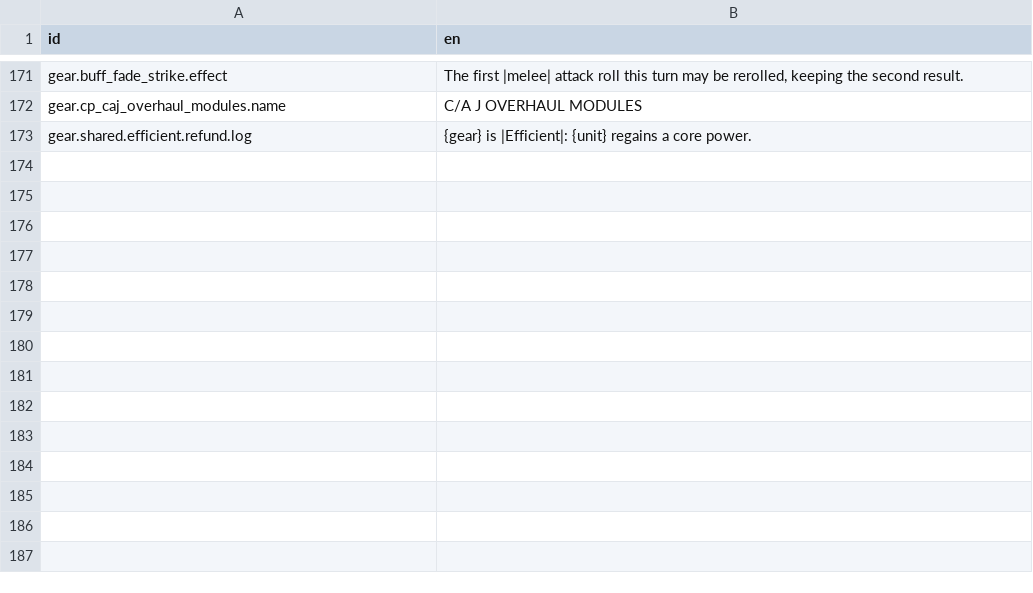
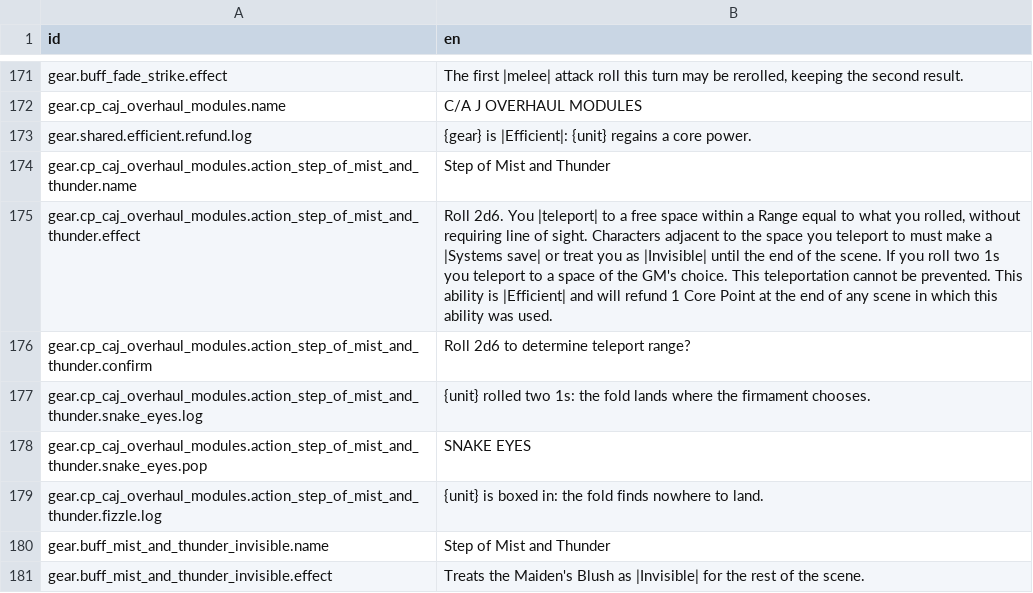
Before and after one commit to Reag/TheSixthVoice, a CSV file: localization/localizations.csv, drawn as a sheet; only a part is shown, gaps mark what is left out.

```diff
--- a/localization/localizations.csv
+++ b/localization/localizations.csv
@@ -177 +177,9 @@ gear.cp_caj_overhaul_modules.name,C/A J OVERHAUL MODULES
 gear.shared.efficient.refund.log,"{gear} is |Efficient|: {unit} regains a core power."
+gear.cp_caj_overhaul_modules.action_step_of_mist_and_thunder.name,Step of Mist and Thunder
+gear.cp_caj_overhaul_modules.action_step_of_mist_and_thunder.effect,"Roll 2d6. You |teleport| to a free space within a Range equal to what you rolled, without requiring line of sight. Characters adjacent to the space you teleport to must make a |Systems save| or treat you as |Invisible| until the end of the scene. If you roll two 1s you teleport to a space of the GM's choice. This teleportation cannot be prevented. This ability is |Efficient| and will refund 1 Core Point at the end of any scene in which this ability was used."
+gear.cp_caj_overhaul_modules.action_step_of_mist_and_thunder.confirm,Roll 2d6 to determine teleport range?
+gear.cp_caj_overhaul_modules.action_step_of_mist_and_thunder.snake_eyes.log,"{unit} rolled two 1s: the fold lands where the firmament chooses."
+gear.cp_caj_overhaul_modules.action_step_of_mist_and_thunder.snake_eyes.pop,SNAKE EYES
+gear.cp_caj_overhaul_modules.action_step_of_mist_and_thunder.fizzle.log,"{unit} is boxed in: the fold finds nowhere to land."
+gear.buff_mist_and_thunder_invisible.name,Step of Mist and Thunder
+gear.buff_mist_and_thunder_invisible.effect,"Treats the Maiden's Blush as |Invisible| for the rest of the scene."
```
Also changed, not shown: 13 other files.
